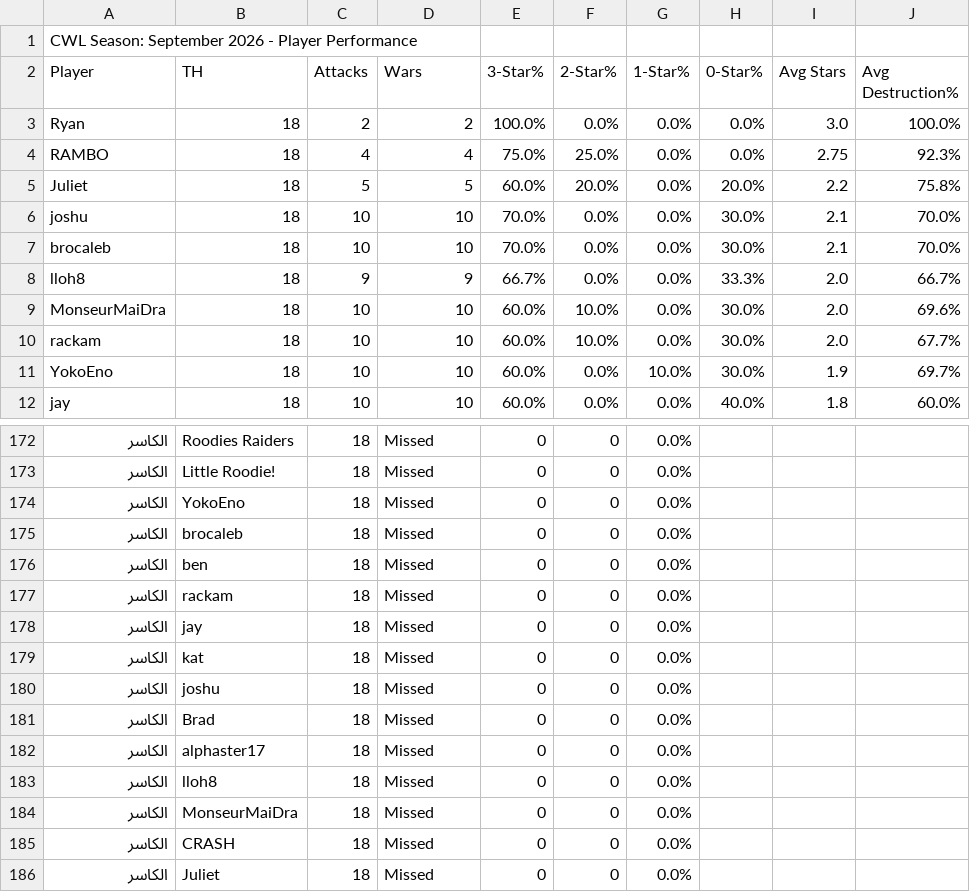
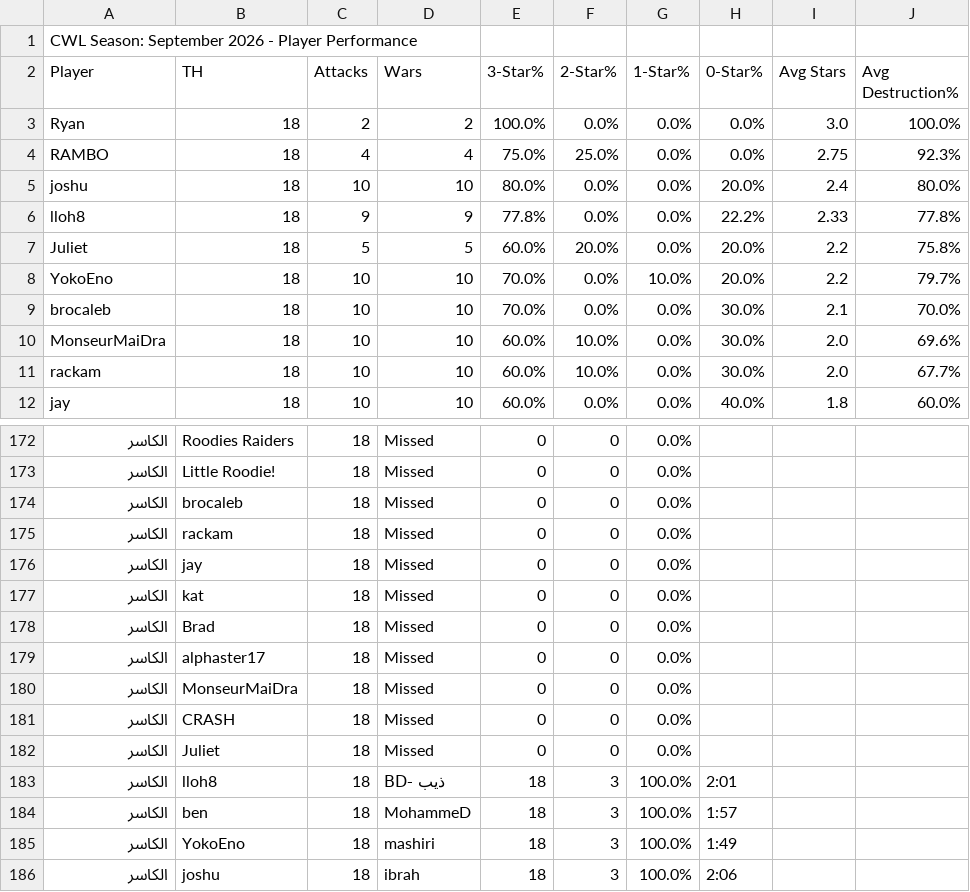
Before and after one commit to Silvester13-SOS/clash-war-analytics, a CSV file: docs/data/cwl-season/2026-9.csv, drawn as a sheet; only a part is shown, gaps mark what is left out; removed rows and columns are numbered as before the commit, all else as after; the diff covers the shown part only; the diff names each change by its address in the sheet, - before the commit and + after, or states it on an @@ line.

```diff
--- a/docs/data/cwl-season/2026-9.csv
+++ b/docs/data/cwl-season/2026-9.csv
+row 5: joshu | 18 | 10 | 10 | 80.0% | 0.0% | 0.0% | 20.0% | 2.4 | 80.0%
+row 6: lloh8 | 18 | 9 | 9 | 77.8% | 0.0% | 0.0% | 22.2% | 2.33 | 77.8%
-A8 (Player): joshu
+A8 (Player): YokoEno
-G8 (1-Star%): 0.0%
+G8 (1-Star%): 10.0%
-H8 (0-Star%): 30.0%
+H8 (0-Star%): 20.0%
-I8 (Avg Stars): 2.1
+I8 (Avg Stars): 2.2
-J8 (Avg Destruction%): 70.0%
+J8 (Avg Destruction%): 79.7%
-row 8: lloh8 | 18 | 9 | 9 | 66.7% | 0.0% | 0.0% | 33.3% | 2.0 | 66.7%
-row 11: YokoEno | 18 | 10 | 10 | 60.0% | 0.0% | 10.0% | 30.0% | 1.9 | 69.7%
-row 174: الكاسر | YokoEno | 18 | Missed | 0 | 0 | 0.0%
-row 176: الكاسر | ben | 18 | Missed | 0 | 0 | 0.0%
-row 180: الكاسر | joshu | 18 | Missed | 0 | 0 | 0.0%
-row 183: الكاسر | lloh8 | 18 | Missed | 0 | 0 | 0.0%
+row 183: الكاسر | lloh8 | 18 | BD- ذيب | 18 | 3 | 100.0% | 2:01
+row 184: الكاسر | ben | 18 | MohammeD | 18 | 3 | 100.0% | 1:57
+row 185: الكاسر | YokoEno | 18 | mashiri | 18 | 3 | 100.0% | 1:49
+row 186: الكاسر | joshu | 18 | ibrah | 18 | 3 | 100.0% | 2:06
```
Also changed, not shown: 9 edited cells elsewhere in this file, 31 other files.
